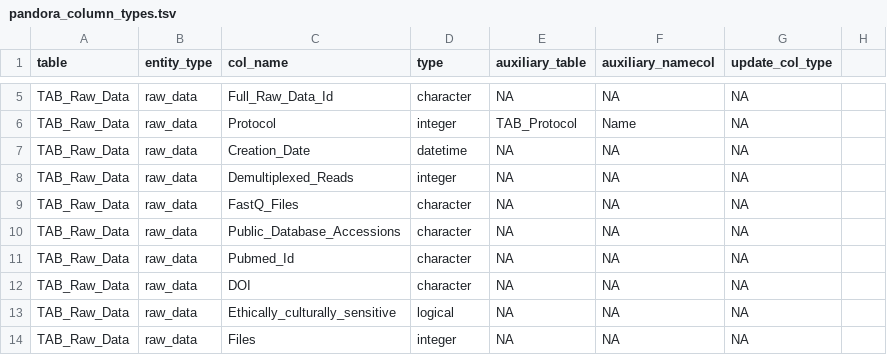
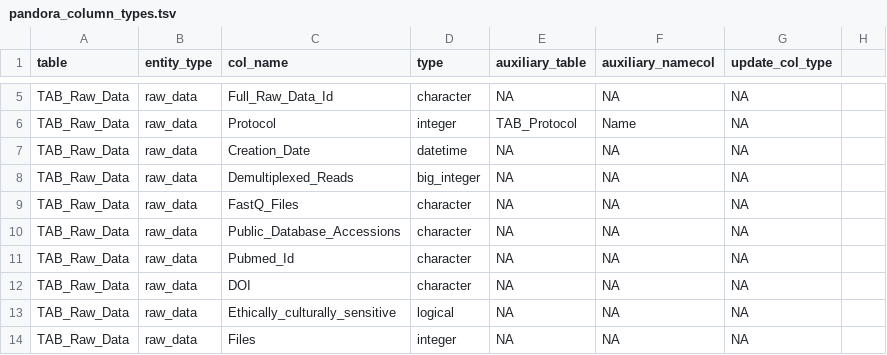
Before and after one commit to sidora-tools/sidora.core, a TSV file: data-raw/pandora_column_types.tsv, drawn as a sheet; only a part is shown, gaps mark what is left out.

Commit message:
Update column type for raw_data.Demultiplexed_Reads

```diff
--- a/data-raw/pandora_column_types.tsv
+++ b/data-raw/pandora_column_types.tsv
@@ -7,3 +7,3 @@ TAB_Raw_Data	raw_data	Protocol	integer	TAB_Protocol	Name	NA
 TAB_Raw_Data	raw_data	Creation_Date	datetime	NA	NA	NA
-TAB_Raw_Data	raw_data	Demultiplexed_Reads	integer	NA	NA	NA
+TAB_Raw_Data	raw_data	Demultiplexed_Reads	big_integer	NA	NA	NA
 TAB_Raw_Data	raw_data	FastQ_Files	character	NA	NA	NA
```
